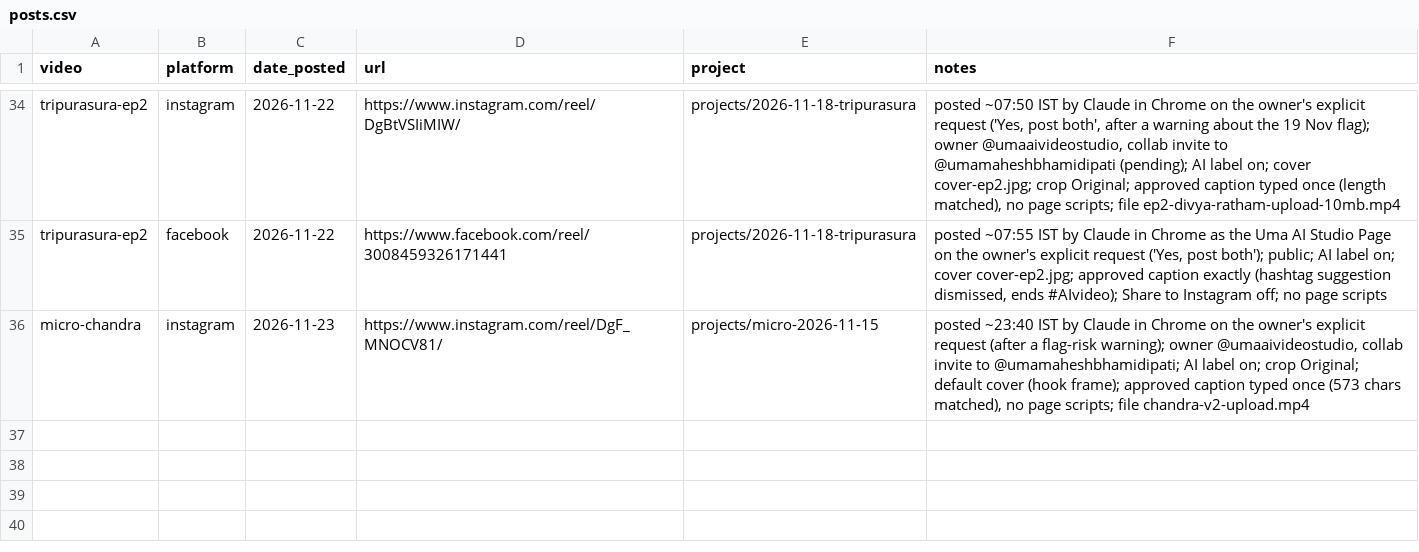
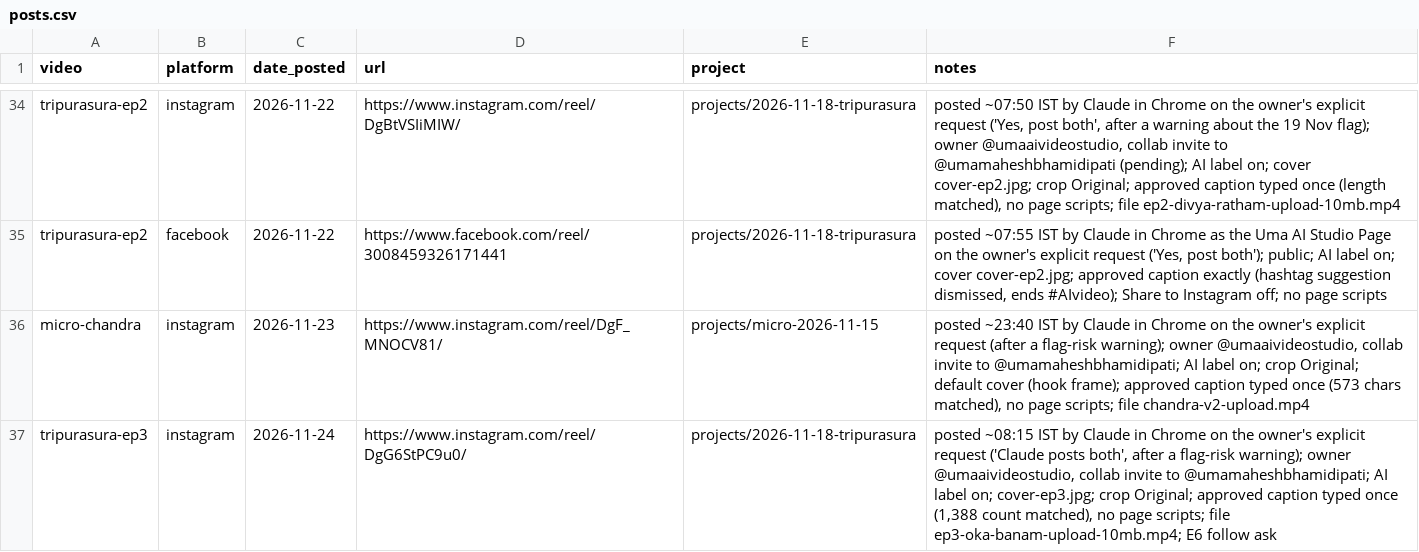
Before and after one commit to umamaheshbhamidipati/SelfLearn, a CSV file: docs/posts.csv, drawn as a sheet; only a part is shown, gaps mark what is left out.

```diff
--- a/docs/posts.csv
+++ b/docs/posts.csv
@@ -36 +36,2 @@ tripurasura-ep2,facebook,2026-11-22,https://www.facebook.com/reel/30084593261714
 micro-chandra,instagram,2026-11-23,https://www.instagram.com/reel/DgF_MNOCV81/,projects/micro-2026-11-15,"posted ~23:40 IST by Claude in Chrome on the owner's explicit request (after a flag-risk warning); owner @umaaivideostudio, collab invite to @umamaheshbhamidipati; AI label on; crop Original; default cover (hook frame); approved caption typed once (573 chars matched), no page scripts; file chandra-v2-upload.mp4"
+tripurasura-ep3,instagram,2026-11-24,https://www.instagram.com/reel/DgG6StPC9u0/,projects/2026-11-18-tripurasura,"posted ~08:15 IST by Claude in Chrome on the owner's explicit request ('Claude posts both', after a flag-risk warning); owner @umaaivideostudio, collab invite to @umamaheshbhamidipati; AI label on; cover-ep3.jpg; crop Original; approved caption typed once (1,388 count matched), no page scripts; file ep3-oka-banam-upload-10mb.mp4; E6 follow ask"
```
Also changed, not shown: 2 other files.
